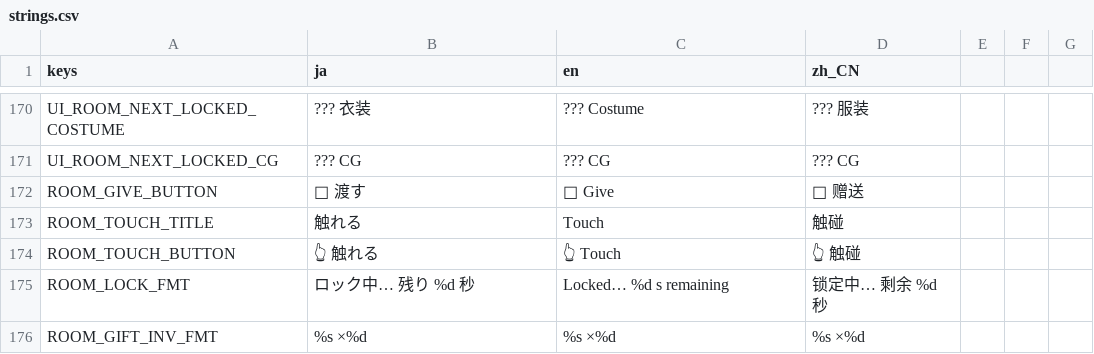
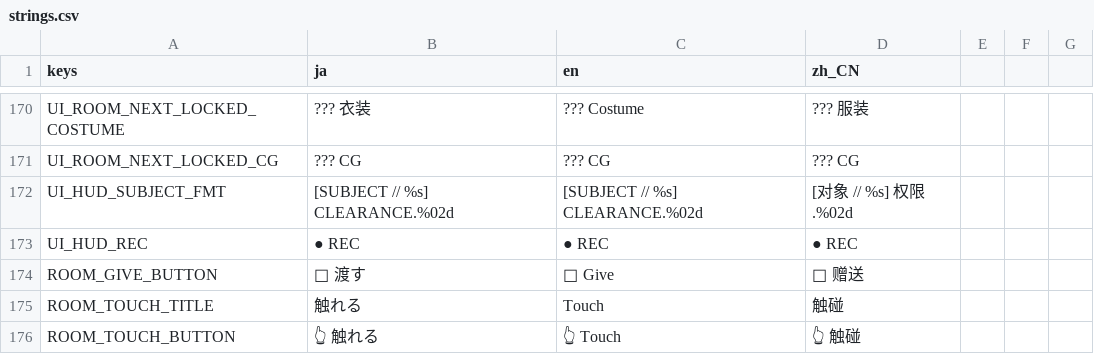
Before and after one commit to bakamarudasi/clickergame_demo, a CSV file: translations/strings.csv, drawn as a sheet; only a part is shown, gaps mark what is left out; the shorter side is filled out with more unchanged rows.

```diff
--- a/translations/strings.csv
+++ b/translations/strings.csv
@@ -171,2 +171,4 @@ UI_ROOM_NEXT_LOCKED_COSTUME,??? 衣装,??? Costume,??? 服装
 UI_ROOM_NEXT_LOCKED_CG,??? CG,??? CG,??? CG
+UI_HUD_SUBJECT_FMT,[SUBJECT // %s] CLEARANCE.%02d,[SUBJECT // %s] CLEARANCE.%02d,[对象 // %s] 权限.%02d
+UI_HUD_REC,● REC,● REC,● REC
 ROOM_GIVE_BUTTON,🎁 渡す,🎁 Give,🎁 赠送
```
Also changed, not shown: 5 other files.
